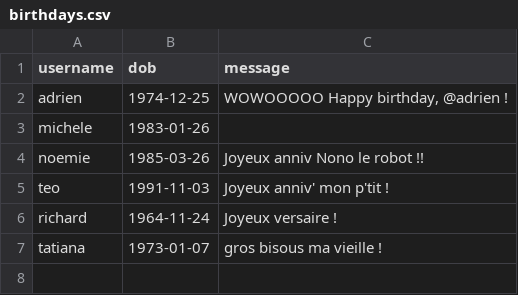
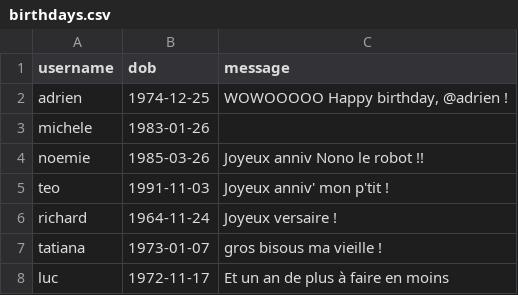
Before and after one commit to DSI-Ville-Noumea/slack-birthday-BOT, a CSV file: data/birthdays.csv, drawn as a sheet; the diff names each change by its address in the sheet, - before the commit and + after, or states it on an @@ line.

Commit message:
Update birthdays.csv

```diff
--- a/data/birthdays.csv
+++ b/data/birthdays.csv
+row 8: luc | 1972-11-17 | Et un an de plus à faire en moins
```
